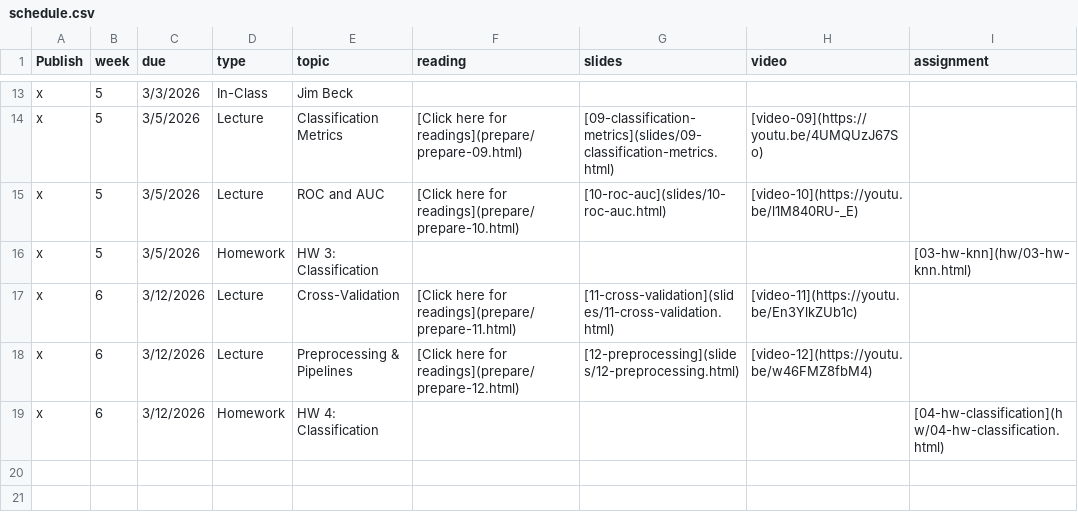
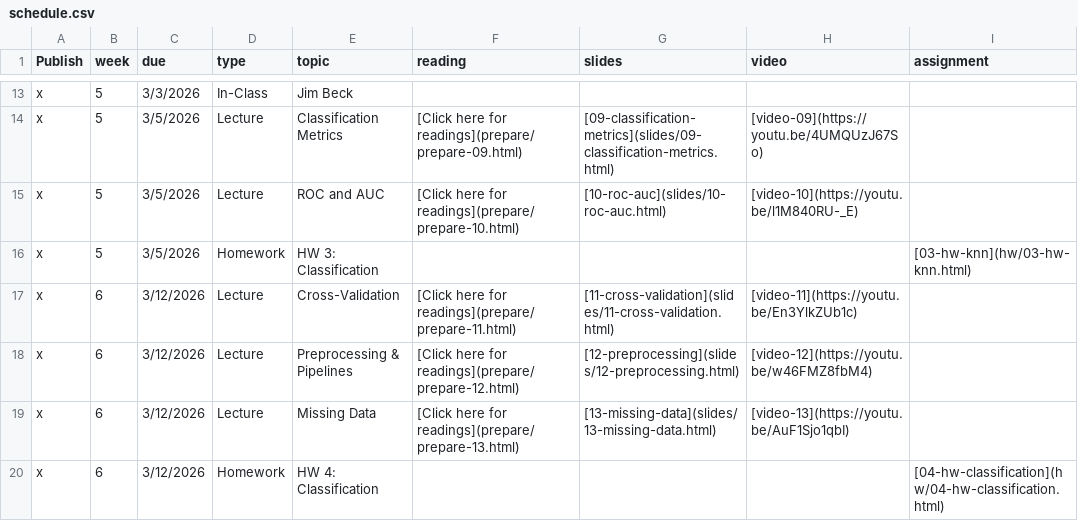
Before and after one commit to EricFriedlander/math4025sp26, a CSV file: course-info/schedule.csv, drawn as a sheet; only a part is shown, gaps mark what is left out.

Commit message:
Update Missing Data lecture (Slide 13), add preparation material, integrate missingno, and sync project environment/GEMINI.md

```diff
--- a/course-info/schedule.csv
+++ b/course-info/schedule.csv
@@ -18,2 +18,3 @@ x,6,3/12/2026,Lecture,Cross-Validation,[Click here for readings](prepare/prepare
 x,6,3/12/2026,Lecture,Preprocessing & Pipelines,[Click here for readings](prepare/prepare-12.html),[12-preprocessing](slides/12-preprocessing.html),[video-12](https://youtu.be/w46FMZ8fbM4),
+x,6,3/12/2026,Lecture,Missing Data,[Click here for readings](prepare/prepare-13.html),[13-missing-data](slides/13-missing-data.html),[video-13](https://youtu.be/AuF1Sjo1qbI),
 x,6,3/12/2026,Homework,HW 4: Classification,,,,[04-hw-classification](hw/04-hw-classification.html)
```
Also changed, not shown: 8 other files.
